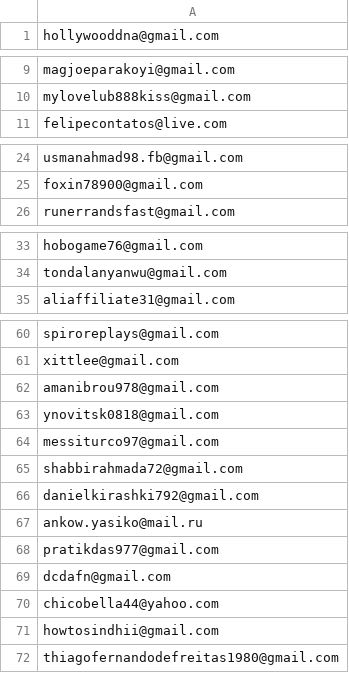
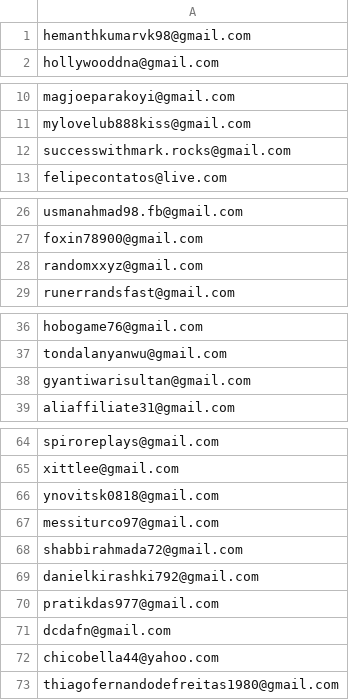
Before and after one commit to ikermato144-eng/premium-access, a CSV file: allowed_emails.csv, drawn as a sheet; only a part is shown, gaps mark what is left out; removed rows and columns are numbered as before the commit, all else as after; the diff covers the shown part only; the diff names each change by its address in the sheet, - before the commit and + after, or states it on an @@ line.

Commit message:
Update allowed_emails.csv

```diff
--- a/allowed_emails.csv
+++ b/allowed_emails.csv
+row 1: hemanthkumarvk98@gmail.com
+row 12: successwithmark.rocks@gmail.com
+row 28: randomxxyz@gmail.com
+row 38: gyantiwarisultan@gmail.com
-row 62: amanibrou978@gmail.com
-row 67: ankow.yasiko@mail.ru
-row 71: howtosindhii@gmail.com
```
Also changed, not shown: 2 removed rows elsewhere in this file.
